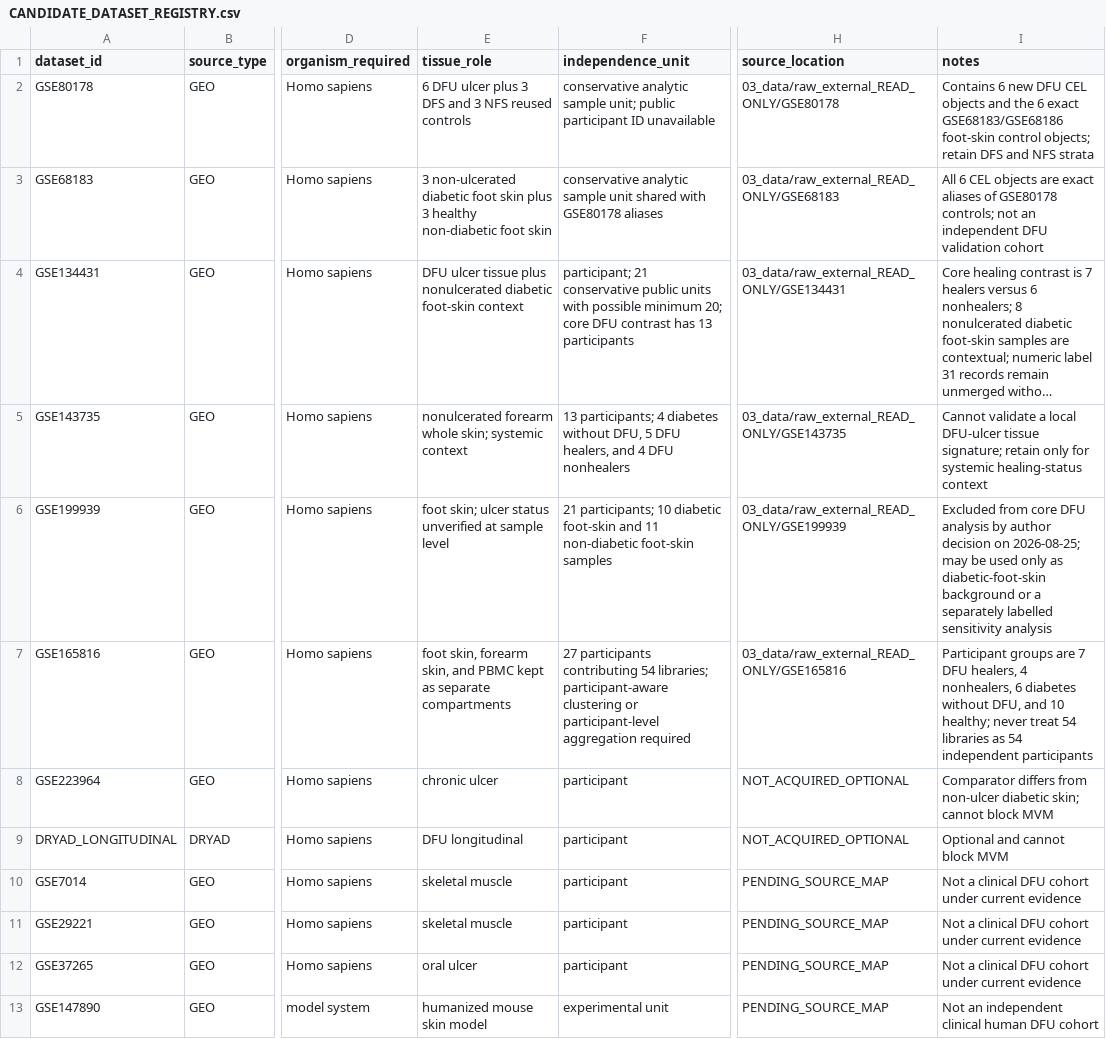
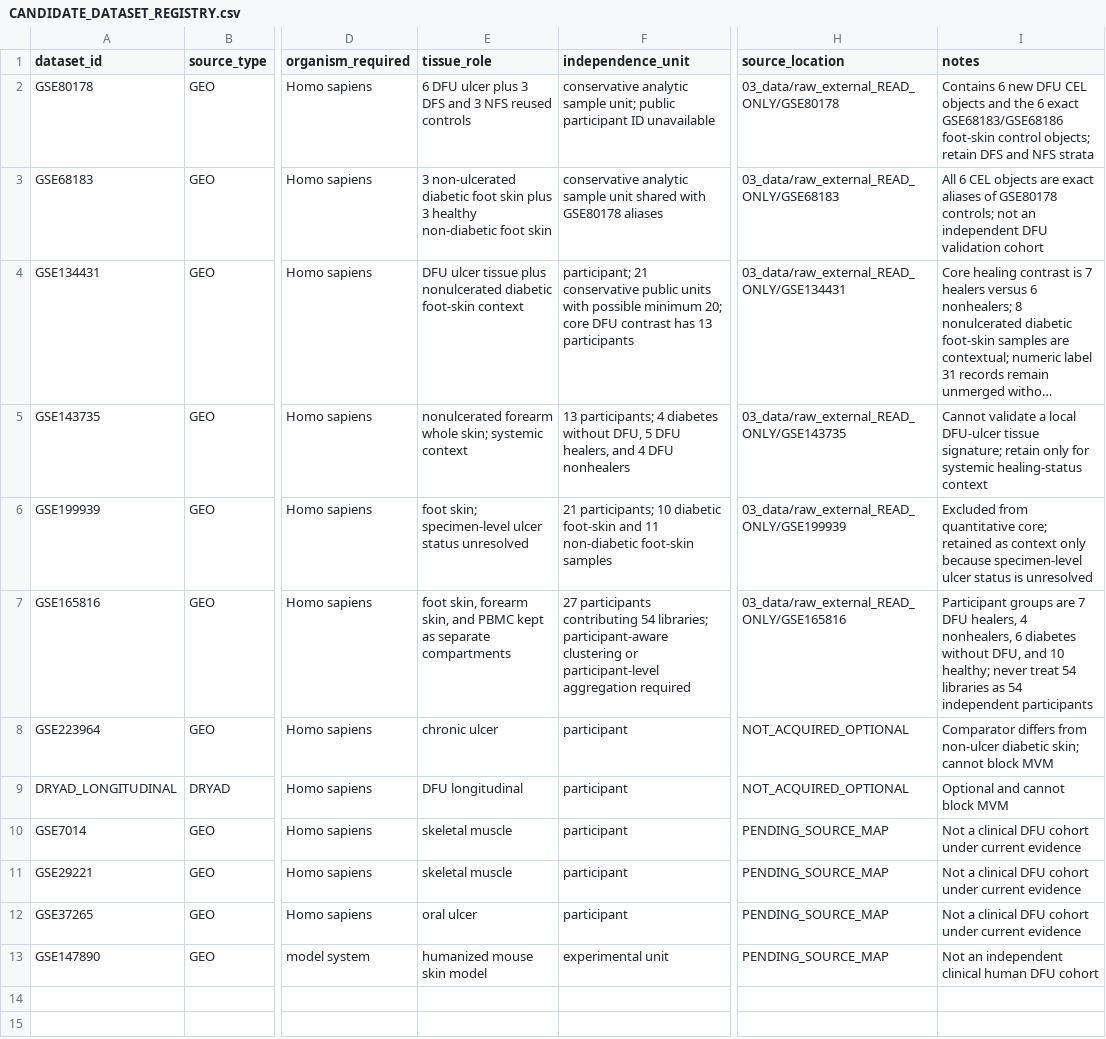
Before and after one commit to Doctor6tj/dfu-provenance-aware-reanalysis, a CSV file: 03_data/metadata/CANDIDATE_DATASET_REGISTRY.csv, drawn as a sheet; only a part is shown, gaps mark what is left out; long unchanged cells end in …; the diff names each change by its address in the sheet, - before the commit and + after, or states it on an @@ line.

```diff
--- a/03_data/metadata/CANDIDATE_DATASET_REGISTRY.csv
+++ b/03_data/metadata/CANDIDATE_DATASET_REGISTRY.csv
-E6 (tissue_role): foot skin; ulcer status unverified at sample level
+E6 (tissue_role): foot skin; specimen-level ulcer status unresolved
-I6 (notes): Excluded from core DFU analysis by author decision on 2026-08-25; may be used only as diabetic-foot-skin background or a separately labelled sensitivity analysis
+I6 (notes): Excluded from quantitative core; retained as context only because specimen-level ulcer status is unresolved
```
Also changed, not shown: 07_manuscript/control_manifests/G7_MANUSCRIPT_CONTROL_v1_20260826/dataset_role_transform_manifest.csv, supplementary_tables/Supplementary_Table_S2_Participant_Sample_Interface_v01.csv, 34 other files.
